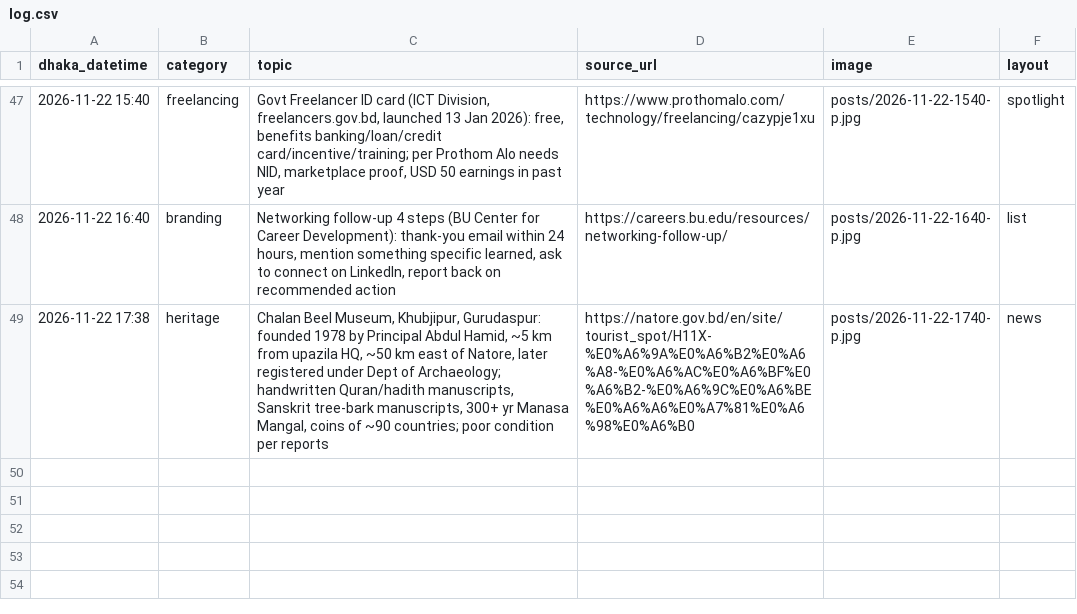
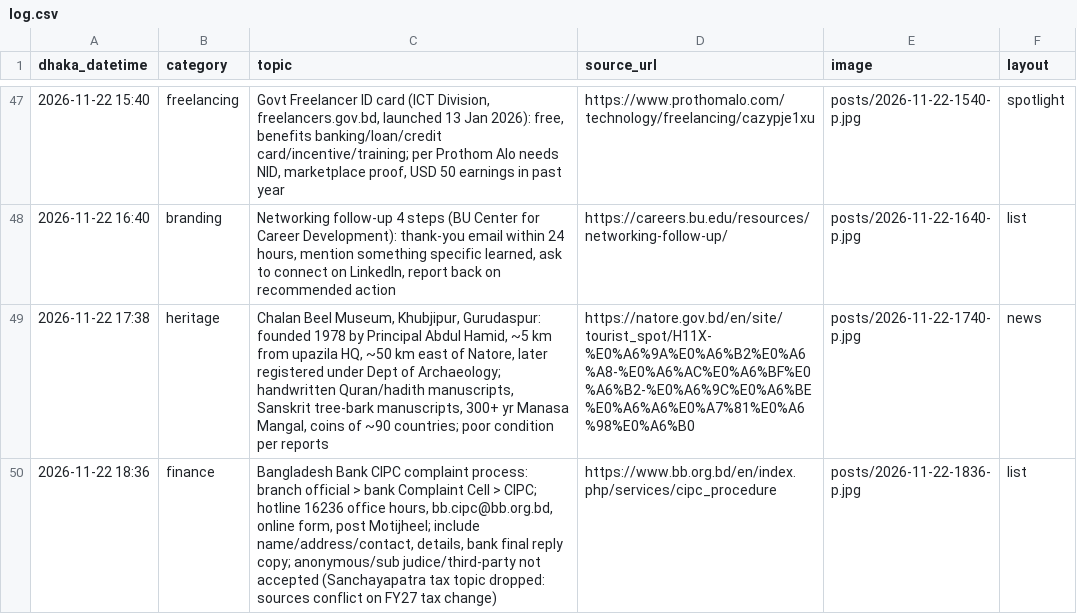
Before and after one commit to Rajibnt/codexnatore, a CSV file: ready/log.csv, drawn as a sheet; only a part is shown, gaps mark what is left out.

```diff
--- a/ready/log.csv
+++ b/ready/log.csv
@@ -49 +49,2 @@ dhaka_datetime,category,topic,source_url,image,layout
 2026-11-22 17:38,heritage,"Chalan Beel Museum, Khubjipur, Gurudaspur: founded 1978 by Principal Abdul Hamid, ~5 km from upazila HQ, ~50 km east of Natore, later registered under Dept of Archaeology; handwritten Quran/hadith manuscripts, Sanskrit tree-bark manuscripts, 300+ yr Manasa Mangal, coins of ~90 countries; poor condition per reports",https://natore.gov.bd/en/site/tourist_spot/H11X-%E0%A6%9A%E0%A6%B2%E0%A6%A8-%E0%A6%AC%E0%A6%BF%E0%A6%B2-%E0%A6%9C%E0%A6%BE%E0%A6%A6%E0%A7%81%E0%A6%98%E0%A6%B0,posts/2026-11-22-1740-p.jpg,news
+2026-11-22 18:36,finance,"Bangladesh Bank CIPC complaint process: branch official > bank Complaint Cell > CIPC; hotline 16236 office hours, bb.cipc@bb.org.bd, online form, post Motijheel; include name/address/contact, details, bank final reply copy; anonymous/sub judice/third-party not accepted (Sanchayapatra tax topic dropped: sources conflict on FY27 tax change)",https://www.bb.org.bd/en/index.php/services/cipc_procedure,posts/2026-11-22-1836-p.jpg,list
```
Also changed, not shown: 4 other files.
